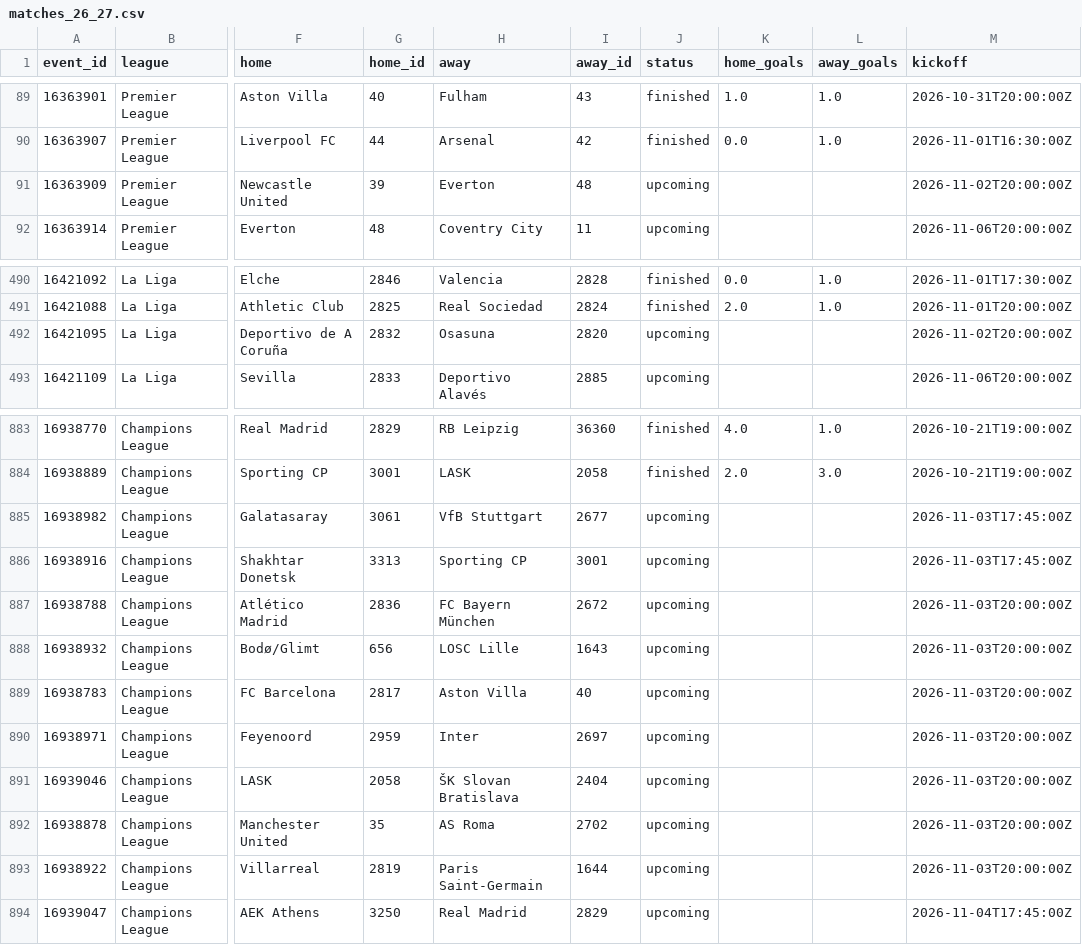
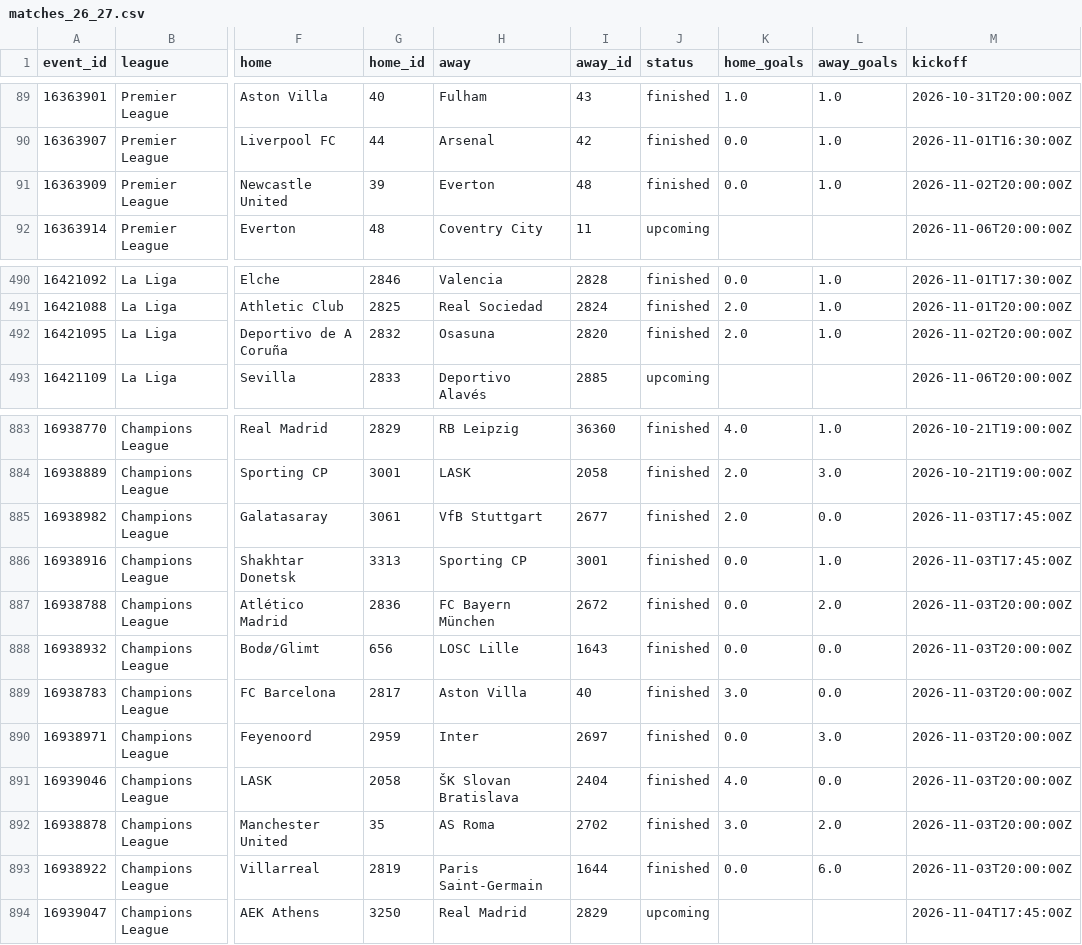
Before and after one commit to Sharone-12/Footy, a CSV file: data/processed/matches_26_27.csv, drawn as a sheet; only a part is shown, gaps mark what is left out; the diff names each change by its address in the sheet, - before the commit and + after, or states it on an @@ line.

```diff
--- a/data/processed/matches_26_27.csv
+++ b/data/processed/matches_26_27.csv
-J91 (status): upcoming
+J91 (status): finished
-K91 (home_goals): (empty)
+K91 (home_goals): 0.0
-L91 (away_goals): (empty)
+L91 (away_goals): 1.0
-J492 (status): upcoming
+J492 (status): finished
-K492 (home_goals): (empty)
+K492 (home_goals): 2.0
-L492 (away_goals): (empty)
+L492 (away_goals): 1.0
-J885:J893 (status): upcoming
+J885:J893 (status): finished
-K885 (home_goals): (empty)
+K885 (home_goals): 2.0
-L885 (away_goals): (empty)
+L885 (away_goals): 0.0
-K886:K888 (home_goals): (empty)
+K886:K888 (home_goals): 0.0
-L886 (away_goals): (empty)
+L886 (away_goals): 1.0
-L887 (away_goals): (empty)
+L887 (away_goals): 2.0
-L888:L889 (away_goals): (empty)
+L888:L889 (away_goals): 0.0
-K889 (home_goals): (empty)
+K889 (home_goals): 3.0
-K890 (home_goals): (empty)
+K890 (home_goals): 0.0
-L890 (away_goals): (empty)
+L890 (away_goals): 3.0
-K891 (home_goals): (empty)
+K891 (home_goals): 4.0
-L891 (away_goals): (empty)
+L891 (away_goals): 0.0
-K892 (home_goals): (empty)
+K892 (home_goals): 3.0
-L892 (away_goals): (empty)
+L892 (away_goals): 2.0
-K893 (home_goals): (empty)
+K893 (home_goals): 0.0
-L893 (away_goals): (empty)
+L893 (away_goals): 6.0
```
Also changed, not shown: data/processed/players_26_27.csv, 1 other file.
